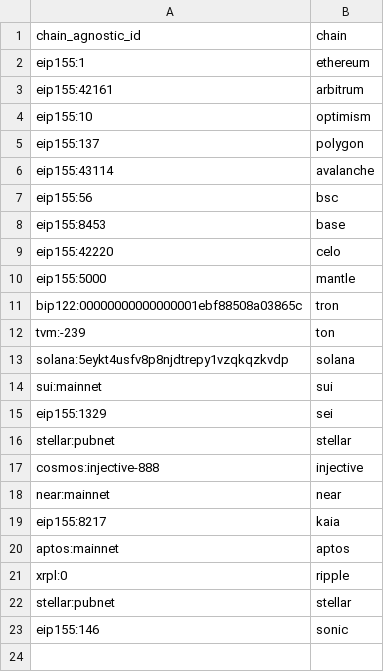
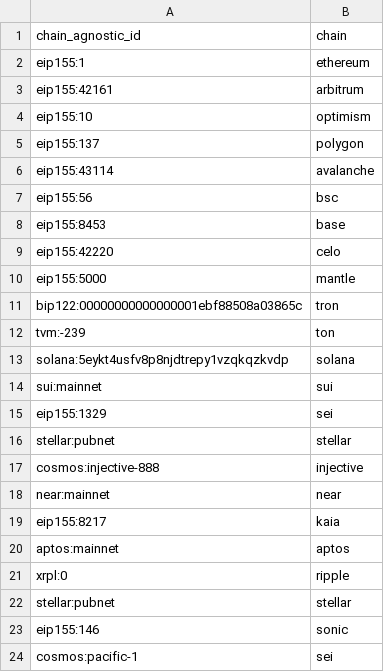
Before and after one commit to Artemis-xyz/dbt, a CSV file: seeds/chain_agnostic_ids.csv, drawn as a sheet; the diff names each change by its address in the sheet, - before the commit and + after, or states it on an @@ line.

```diff
--- a/seeds/chain_agnostic_ids.csv
+++ b/seeds/chain_agnostic_ids.csv
+row 24: cosmos:pacific-1 | sei
```
Also changed, not shown: seeds/manually_added_tokens_seed.csv, 19 other files.
